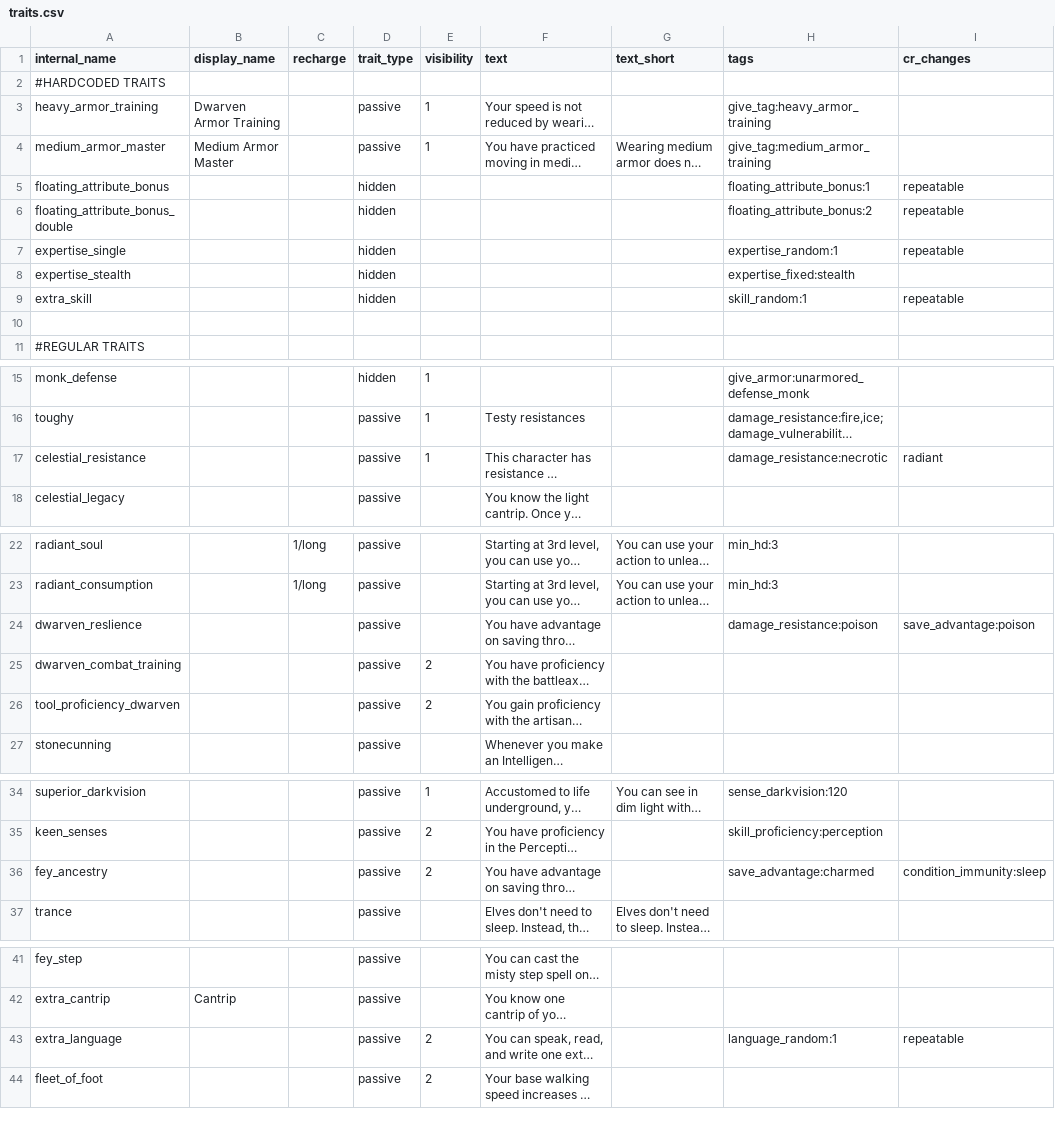
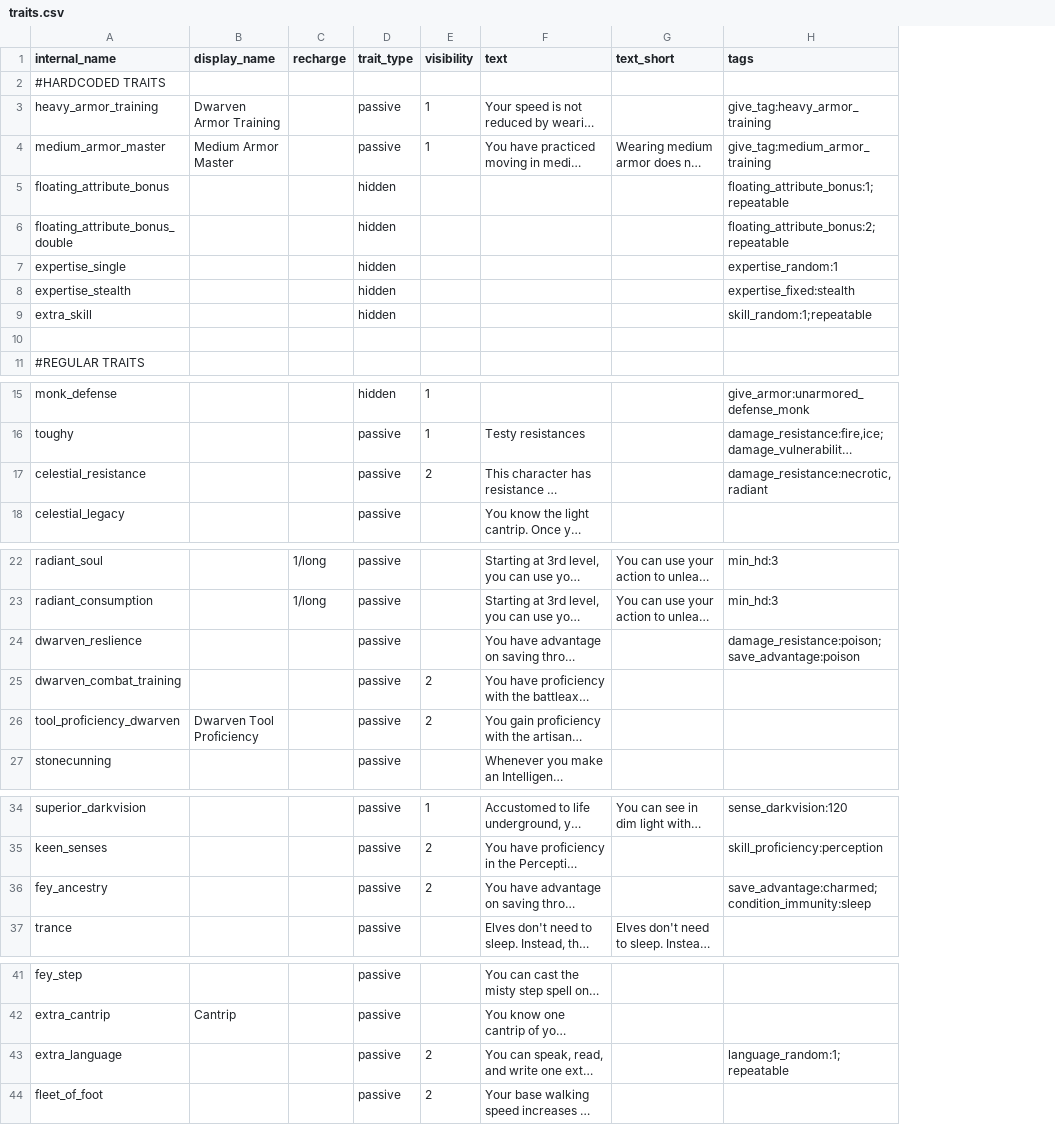
Before and after one commit to FriendGaru/npcgen, a CSV file: npcgen/data/traits.csv, drawn as a sheet; only a part is shown, gaps mark what is left out; long unchanged cells end in …; the diff covers the shown part only; the diff names each change by its address in the sheet, - before the commit and + after, or states it on an @@ line.

Commit message:
minor

```diff
--- a/npcgen/data/traits.csv
+++ b/npcgen/data/traits.csv
-column I (cr_changes), rows 5-9: repeatable | repeatable | repeatable |  | repeatable; row 17: radiant; row 24: save_advantage:poison; row 36: condition_immunity:sleep; row 43: repeatable
-H5 (tags): floating_attribute_bonus:1
+H5 (tags): floating_attribute_bonus:1;repeatable
-H6 (tags): floating_attribute_bonus:2
+H6 (tags): floating_attribute_bonus:2;repeatable
-H9 (tags): skill_random:1
+H9 (tags): skill_random:1;repeatable
-E17 (visibility): 1
+E17 (visibility): 2
-H17 (tags): damage_resistance:necrotic
+H17 (tags): damage_resistance:necrotic,radiant
-H24 (tags): damage_resistance:poison
+H24 (tags): damage_resistance:poison;save_advantage:poison
-B26 (display_name): (empty)
+B26 (display_name): Dwarven Tool Proficiency
-H36 (tags): save_advantage:charmed
+H36 (tags): save_advantage:charmed;condition_immunity:sleep
-H43 (tags): language_random:1
+H43 (tags): language_random:1;repeatable
```
Also changed, not shown: 1 edited cell elsewhere in this file.
